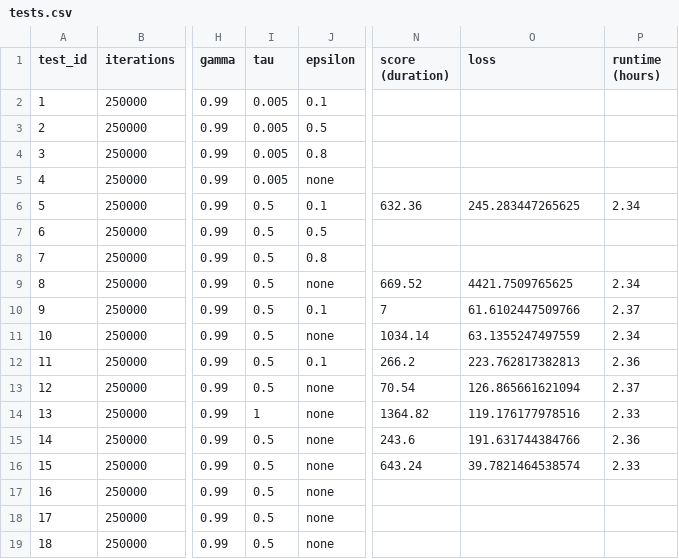
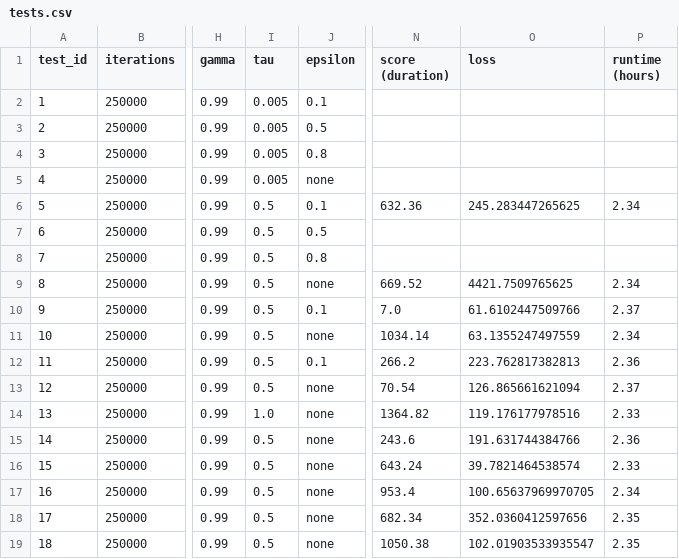
Before and after one commit to Xritsos/Flappy-RL, a CSV file: tests.csv, drawn as a sheet; only a part is shown, gaps mark what is left out; the diff names each change by its address in the sheet, - before the commit and + after, or states it on an @@ line.

Commit message:
tests 16, 17 & 18

```diff
--- a/tests.csv
+++ b/tests.csv
-N10 (score (duration)): 7
+N10 (score (duration)): 7.0
-I14 (tau): 1
+I14 (tau): 1.0
-N17 (score (duration)): (empty)
+N17 (score (duration)): 953.4
-O17 (loss): (empty)
+O17 (loss): 100.65637969970705
-P17 (runtime (hours)): (empty)
+P17 (runtime (hours)): 2.34
-N18 (score (duration)): (empty)
+N18 (score (duration)): 682.34
-O18 (loss): (empty)
+O18 (loss): 352.0360412597656
-P18:P19 (runtime (hours)): (empty)
+P18:P19 (runtime (hours)): 2.35
-N19 (score (duration)): (empty)
+N19 (score (duration)): 1050.38
-O19 (loss): (empty)
+O19 (loss): 102.01903533935547
```
Also changed, not shown: 6 other files.
